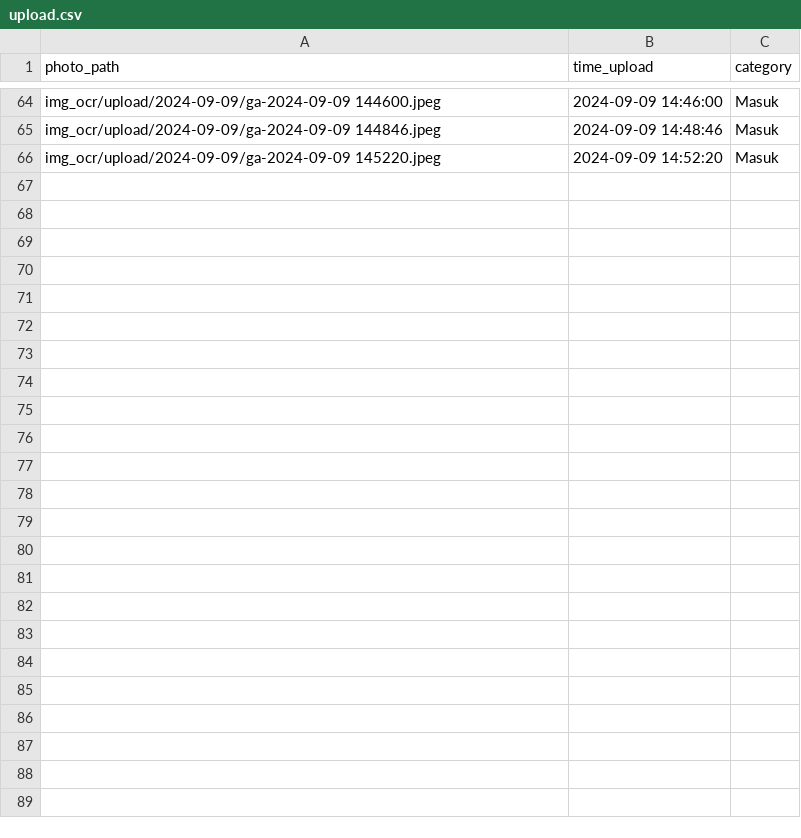
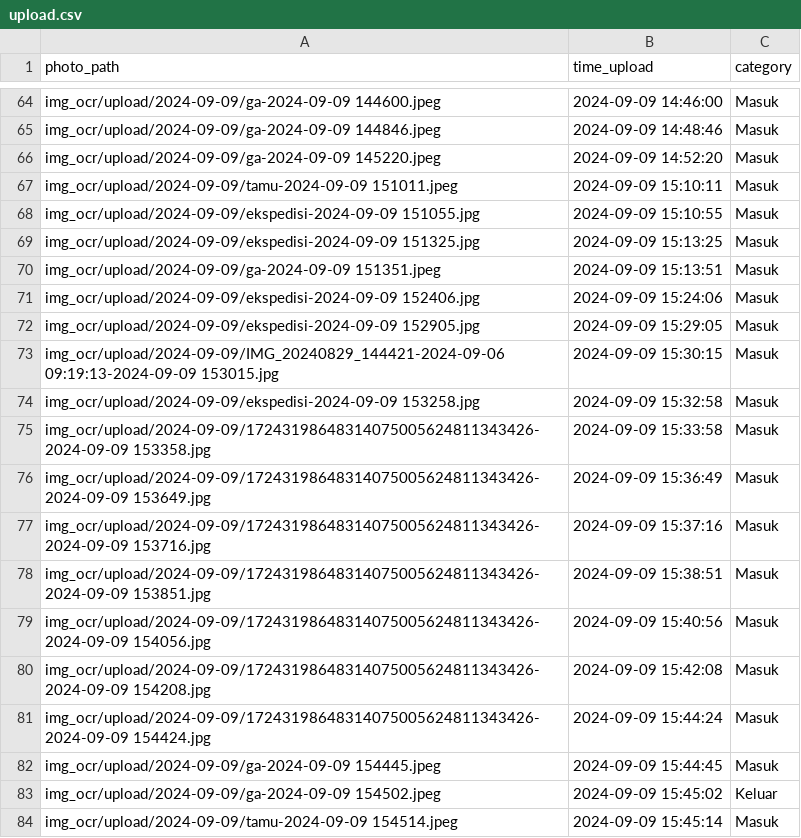
Before and after one commit to rocery/ocr_plate, a CSV file: img_ocr/upload.csv, drawn as a sheet; only a part is shown, gaps mark what is left out.

```diff
--- a/img_ocr/upload.csv
+++ b/img_ocr/upload.csv
@@ -66 +66,19 @@ img_ocr/upload/2024-09-09/ga-2024-09-09 144846.jpeg,2024-09-09 14:48:46,Masuk
 img_ocr/upload/2024-09-09/ga-2024-09-09 145220.jpeg,2024-09-09 14:52:20,Masuk
+img_ocr/upload/2024-09-09/tamu-2024-09-09 151011.jpeg,2024-09-09 15:10:11,Masuk
+img_ocr/upload/2024-09-09/ekspedisi-2024-09-09 151055.jpg,2024-09-09 15:10:55,Masuk
+img_ocr/upload/2024-09-09/ekspedisi-2024-09-09 151325.jpg,2024-09-09 15:13:25,Masuk
+img_ocr/upload/2024-09-09/ga-2024-09-09 151351.jpeg,2024-09-09 15:13:51,Masuk
+img_ocr/upload/2024-09-09/ekspedisi-2024-09-09 152406.jpg,2024-09-09 15:24:06,Masuk
+img_ocr/upload/2024-09-09/ekspedisi-2024-09-09 152905.jpg,2024-09-09 15:29:05,Masuk
+img_ocr/upload/2024-09-09/IMG_20240829_144421-2024-09-06 09:19:13-2024-09-09 153015.jpg,2024-09-09 15:30:15,Masuk
+img_ocr/upload/2024-09-09/ekspedisi-2024-09-09 153258.jpg,2024-09-09 15:32:58,Masuk
+img_ocr/upload/2024-09-09/17243198648314075005624811343426-2024-09-09 153358.jpg,2024-09-09 15:33:58,Masuk
+img_ocr/upload/2024-09-09/17243198648314075005624811343426-2024-09-09 153649.jpg,2024-09-09 15:36:49,Masuk
+img_ocr/upload/2024-09-09/17243198648314075005624811343426-2024-09-09 153716.jpg,2024-09-09 15:37:16,Masuk
+img_ocr/upload/2024-09-09/17243198648314075005624811343426-2024-09-09 153851.jpg,2024-09-09 15:38:51,Masuk
+img_ocr/upload/2024-09-09/17243198648314075005624811343426-2024-09-09 154056.jpg,2024-09-09 15:40:56,Masuk
+img_ocr/upload/2024-09-09/17243198648314075005624811343426-2024-09-09 154208.jpg,2024-09-09 15:42:08,Masuk
+img_ocr/upload/2024-09-09/17243198648314075005624811343426-2024-09-09 154424.jpg,2024-09-09 15:44:24,Masuk
+img_ocr/upload/2024-09-09/ga-2024-09-09 154445.jpeg,2024-09-09 15:44:45,Masuk
+img_ocr/upload/2024-09-09/ga-2024-09-09 154502.jpeg,2024-09-09 15:45:02,Keluar
+img_ocr/upload/2024-09-09/tamu-2024-09-09 154514.jpeg,2024-09-09 15:45:14,Masuk
```
Also changed, not shown: 20 other files.
